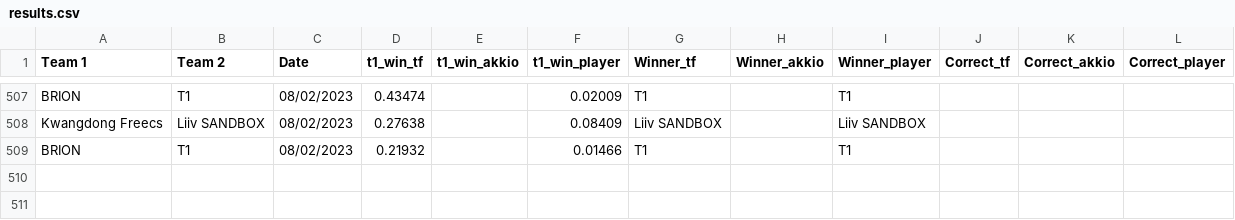
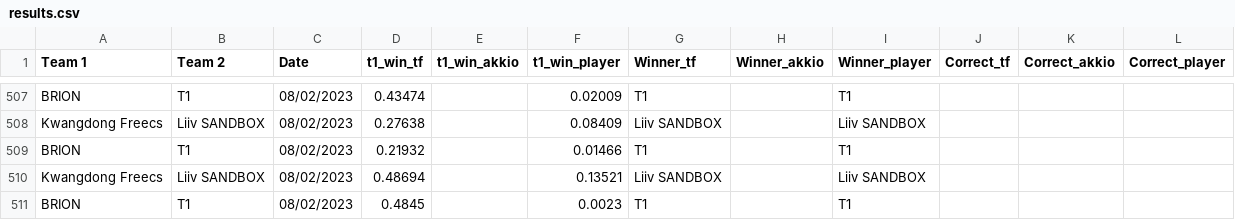
Before and after one commit to a-huk/lol_esports-predictions, a CSV file: results.csv, drawn as a sheet; only a part is shown, gaps mark what is left out.

Commit message:
Update predictions

```diff
--- a/results.csv
+++ b/results.csv
@@ -509 +509,3 @@ Kwangdong Freecs,Liiv SANDBOX,08/02/2023,0.27638,,0.08409,Liiv SANDBOX,,Liiv SAN
 BRION,T1,08/02/2023,0.21932,,0.01466,T1,,T1,,,
+Kwangdong Freecs,Liiv SANDBOX,08/02/2023,0.48694,,0.13521,Liiv SANDBOX,,Liiv SANDBOX,,,
+BRION,T1,08/02/2023,0.4845,,0.0023,T1,,T1,,,
```
